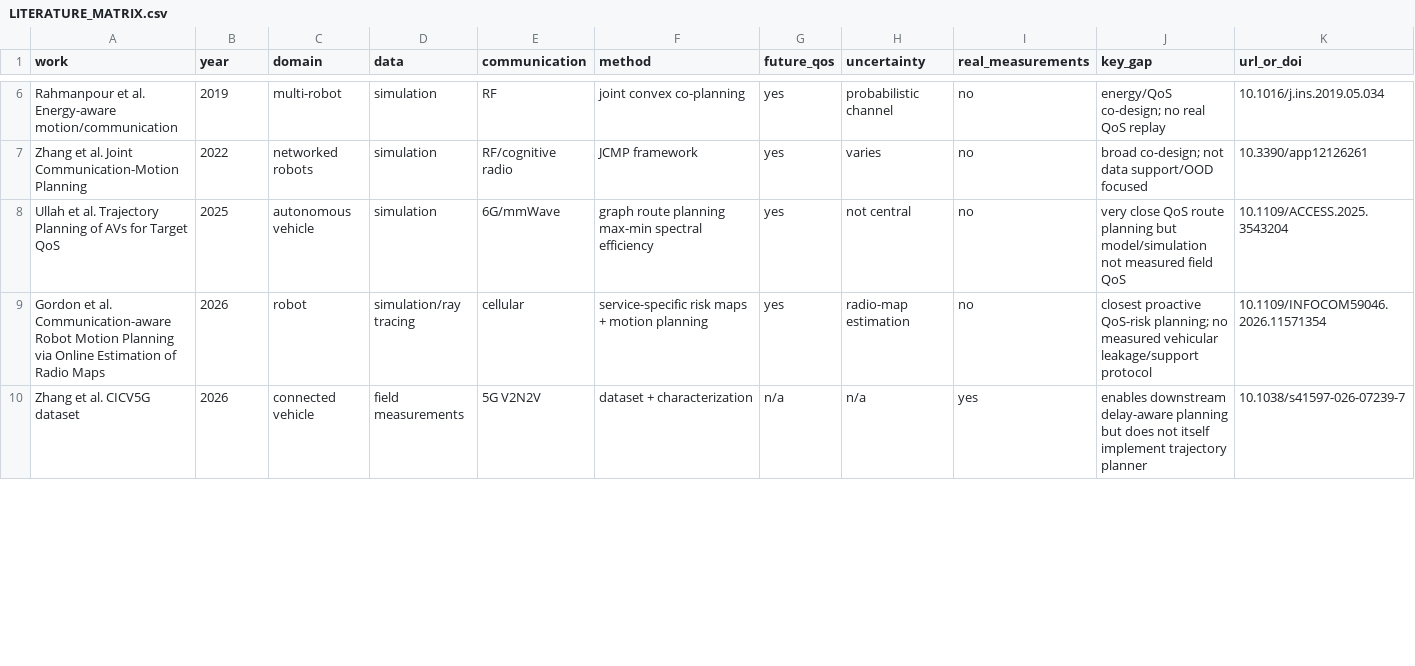
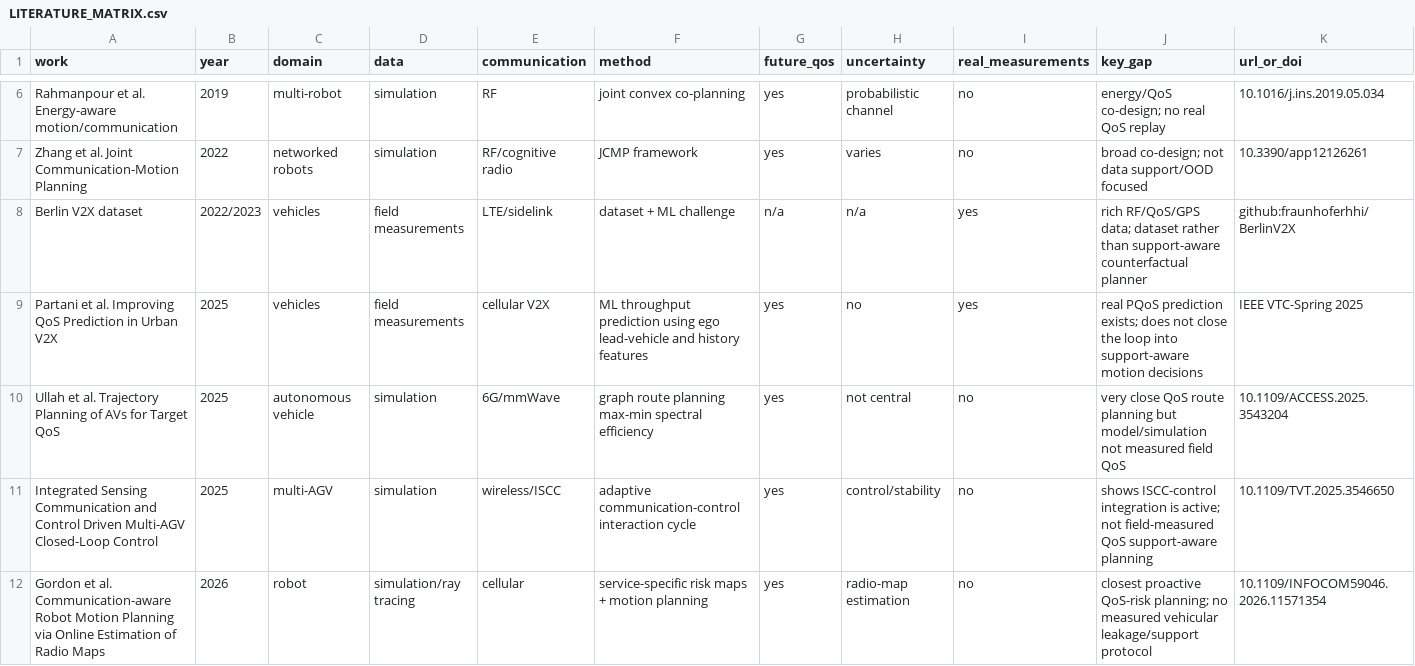
Before and after one commit to panagiotagrosdouli/pc-fmcw-robotics-planning, a CSV file: docs/research/LITERATURE_MATRIX.csv, drawn as a sheet; only a part is shown, gaps mark what is left out; the shorter side is filled out with more unchanged rows; the diff covers the shown part only.

Commit message:
Expand literature matrix with recent 2025-2026 closest work

```diff
--- a/docs/research/LITERATURE_MATRIX.csv
+++ b/docs/research/LITERATURE_MATRIX.csv
@@ -7,3 +7,6 @@ Rahmanpour et al. Energy-aware motion/communication,2019,multi-robot,simulation,
 Zhang et al. Joint Communication-Motion Planning,2022,networked robots,simulation,RF/cognitive radio,JCMP framework,yes,varies,no,broad co-design; not data support/OOD focused,10.3390/app12126261
+Berlin V2X dataset,2022/2023,vehicles,field measurements,LTE/sidelink,dataset + ML challenge,n/a,n/a,yes,rich RF/QoS/GPS data; dataset rather than support-aware counterfactual planner,github:fraunhoferhhi/BerlinV2X
+Partani et al. Improving QoS Prediction in Urban V2X,2025,vehicles,field measurements,cellular V2X,ML throughput prediction using ego lead-vehicle and history features,yes,no,yes,real PQoS prediction exists; does not close the loop into support-aware motion decisions,IEEE VTC-Spring 2025
 Ullah et al. Trajectory Planning of AVs for Target QoS,2025,autonomous vehicle,simulation,6G/mmWave,graph route planning max-min spectral efficiency,yes,not central,no,very close QoS route planning but model/simulation not measured field QoS,10.1109/ACCESS.2025.3543204
+Integrated Sensing Communication and Control Driven Multi-AGV Closed-Loop Control,2025,multi-AGV,simulation,wireless/ISCC,adaptive communication-control interaction cycle,yes,control/stability,no,shows ISCC-control integration is active; not field-measured QoS support-aware planning,10.1109/TVT.2025.3546650
 Gordon et al. Communication-aware Robot Motion Planning via Online Estimation of Radio Maps,2026,robot,simulation/ray tracing,cellular,service-specific risk maps + motion planning,yes,radio-map estimation,no,closest proactive QoS-risk planning; no measured vehicular leakage/support protocol,10.1109/INFOCOM59046.2026.11571354
```
Also changed, not shown: 3 added rows elsewhere in this file.
